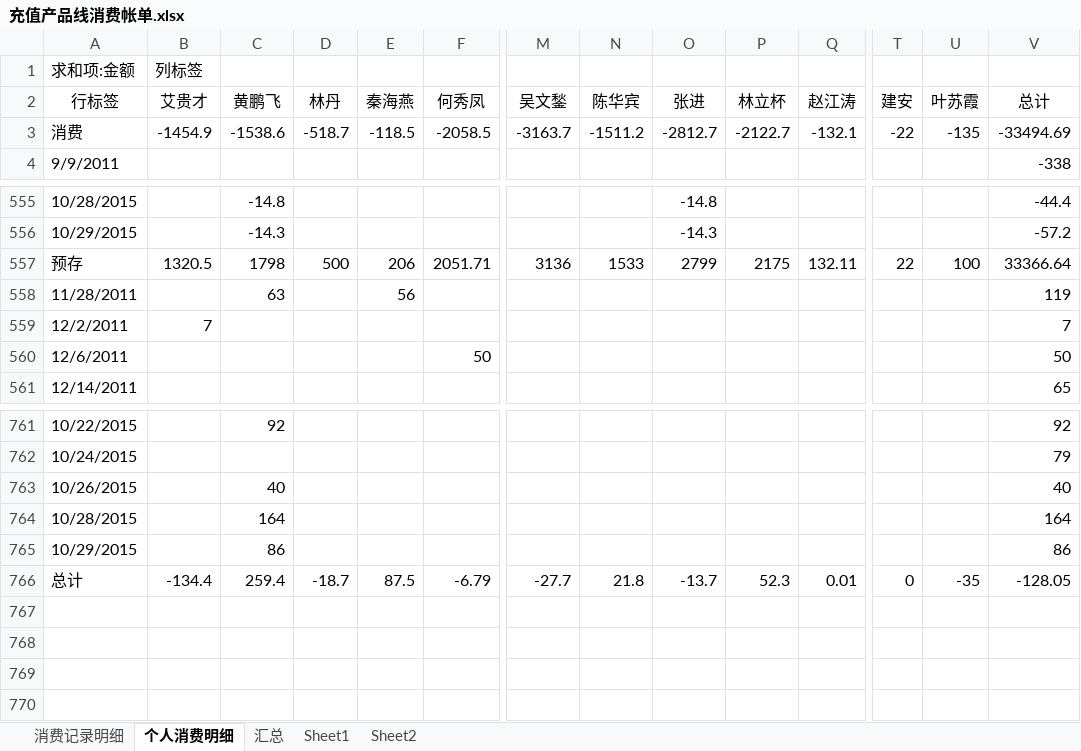
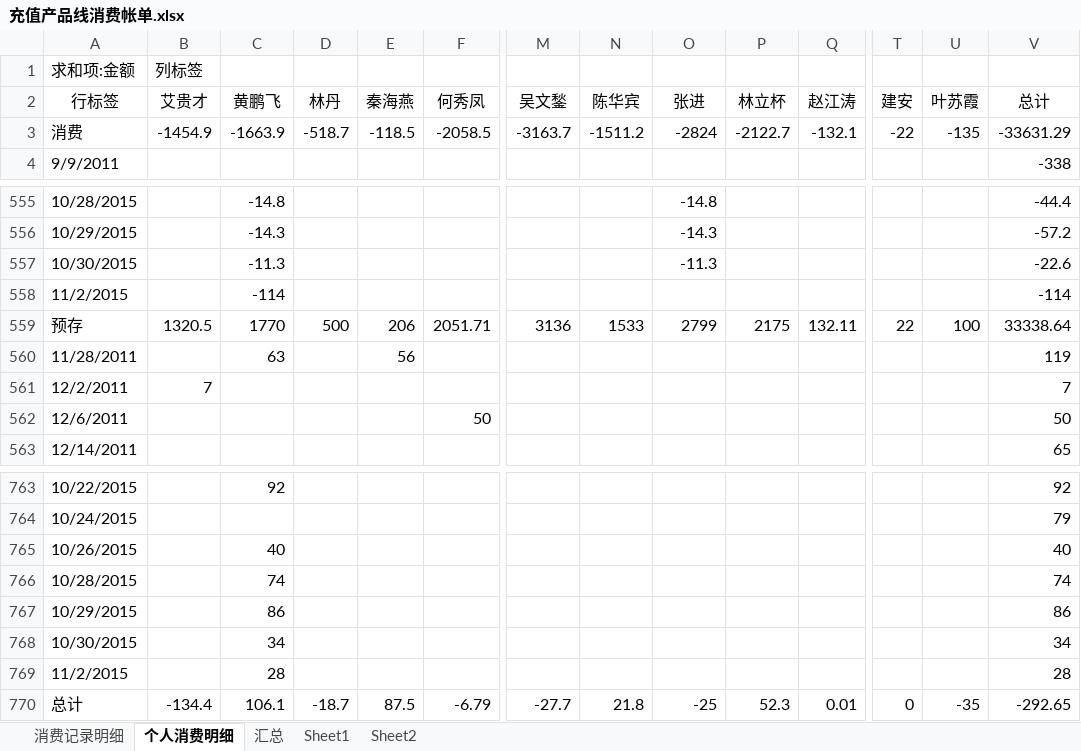
Before and after one commit to junyangren/BillingInfo, an Excel workbook: 充值产品线消费帐单.xlsx, sheet 个人消费明细, drawn as a sheet; only a part is shown, gaps mark what is left out; values as stored, in another font and other column widths than the file's, no borders; addresses are those after the commit; rows hold the shown columns only; the diff names each change by its address in the sheet, - before the commit and + after, or states it on an @@ line.

```diff
--- a/充值产品线消费帐单.xlsx (sheet 个人消费明细)
+++ b/充值产品线消费帐单.xlsx (sheet 个人消费明细)
-C3 (黄鹏飞): -1538.6
+C3 (黄鹏飞): -1663.9
-O3 (张进): -2812.7
+O3 (张进): -2824
-V3 (总计): -33494.69
+V3 (总计): -33631.29
+row 557: 10/30/2015 |  | -11.3 |  |  |  |  |  | -11.3 |  |  |  |  | -22.6
+row 558: 11/2/2015 |  | -114 |  |  |  |  |  |  |  |  |  |  | -114
-C559 (黄鹏飞): 1798
+C559 (黄鹏飞): 1770
-V559 (总计): 33366.64
+V559 (总计): 33338.64
-C766 (黄鹏飞): 164
+C766 (黄鹏飞): 74
-V766 (总计): 164
+V766 (总计): 74
+row 768: 10/30/2015 |  | 34 |  |  |  |  |  |  |  |  |  |  | 34
+row 769: 11/2/2015 |  | 28 |  |  |  |  |  |  |  |  |  |  | 28
-C770 (黄鹏飞): 259.4
+C770 (黄鹏飞): 106.1
-O770 (张进): -13.7
+O770 (张进): -25
-V770 (总计): -128.05
+V770 (总计): -292.65
```
Also changed, not shown: sheet 消费记录明细, sheet 汇总.
